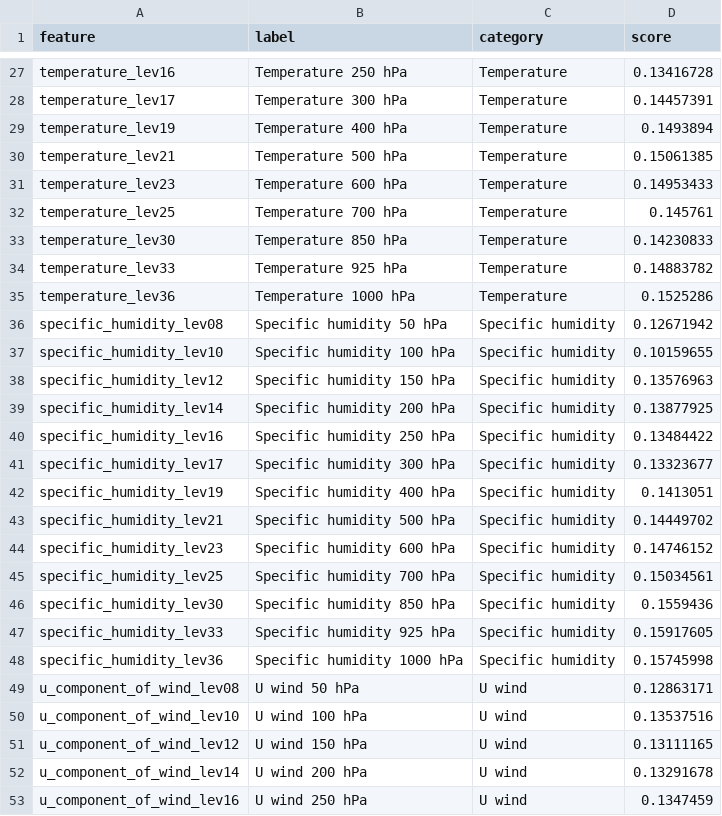
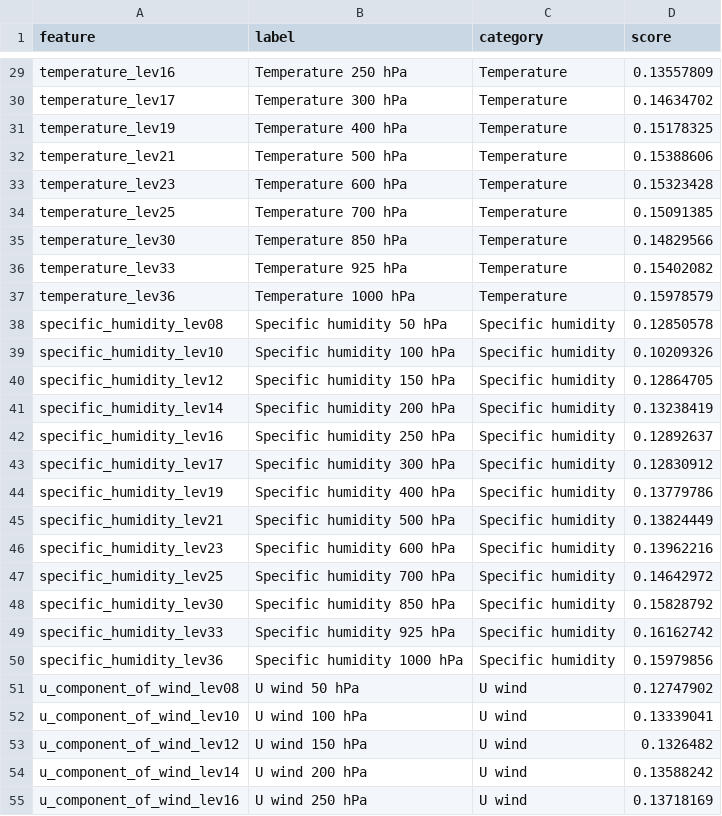
Before and after one commit to malin22/graphcast_analysis, a CSV file: plots/sabines_experiments/mapping_experiments/histograms/correlation_variable_importance_mean_selected_pcs.csv, drawn as a sheet; only a part is shown, gaps mark what is left out; addresses are those after the commit; the diff covers the shown part only; the diff names each change by its address in the sheet, - before the commit and + after, or states it on an @@ line.

```diff
--- a/plots/sabines_experiments/mapping_experiments/histograms/correlation_variable_importance_mean_selected_pcs.csv
+++ b/plots/sabines_experiments/mapping_experiments/histograms/correlation_variable_importance_mean_selected_pcs.csv
-D29 (score): 0.13416728
+D29 (score): 0.13557809
-D30 (score): 0.14457391
+D30 (score): 0.14634702
-D31 (score): 0.1493894
+D31 (score): 0.15178325
-D32 (score): 0.15061385
+D32 (score): 0.15388606
-D33 (score): 0.14953433
+D33 (score): 0.15323428
-D34 (score): 0.145761
+D34 (score): 0.15091385
-D35 (score): 0.14230833
+D35 (score): 0.14829566
-D36 (score): 0.14883782
+D36 (score): 0.15402082
-D37 (score): 0.1525286
+D37 (score): 0.15978579
-D38 (score): 0.12671942
+D38 (score): 0.12850578
-D39 (score): 0.10159655
+D39 (score): 0.10209326
-D40 (score): 0.13576963
+D40 (score): 0.12864705
-D41 (score): 0.13877925
+D41 (score): 0.13238419
-D42 (score): 0.13484422
+D42 (score): 0.12892637
-D43 (score): 0.13323677
+D43 (score): 0.12830912
-D44 (score): 0.1413051
+D44 (score): 0.13779786
-D45 (score): 0.14449702
+D45 (score): 0.13824449
-D46 (score): 0.14746152
+D46 (score): 0.13962216
-D47 (score): 0.15034561
+D47 (score): 0.14642972
-D48 (score): 0.1559436
+D48 (score): 0.15828792
-D49 (score): 0.15917605
+D49 (score): 0.16162742
-D50 (score): 0.15745998
+D50 (score): 0.15979856
-D51 (score): 0.12863171
+D51 (score): 0.12747902
-D52 (score): 0.13537516
+D52 (score): 0.13339041
-D53 (score): 0.13111165
+D53 (score): 0.1326482
-D54 (score): 0.13291678
+D54 (score): 0.13588242
-D55 (score): 0.1347459
+D55 (score): 0.13718169
```
Also changed, not shown: 2 added rows and 59 edited cells elsewhere in this file, 30 other files.
